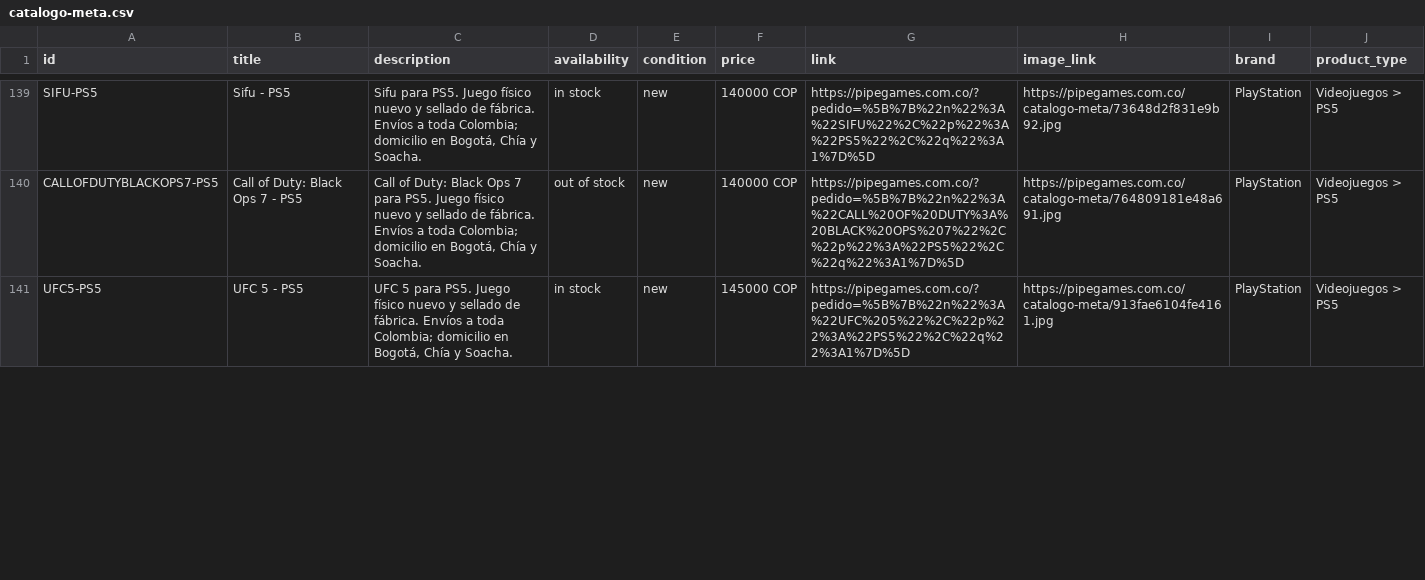
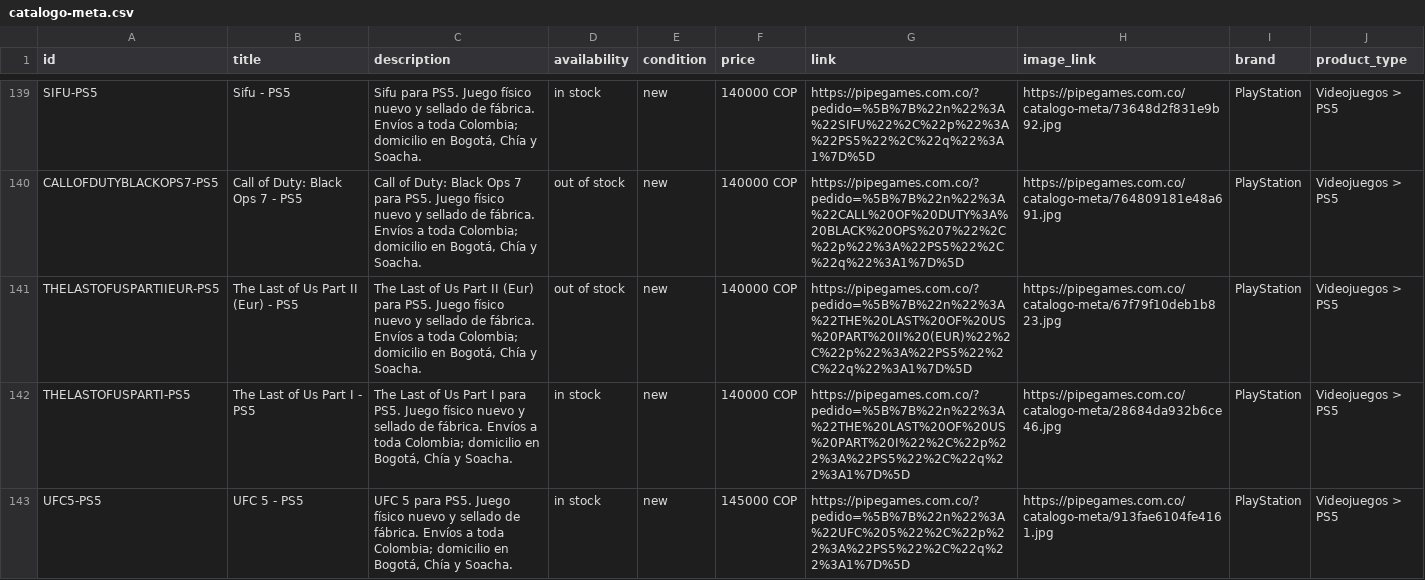
Before and after one commit to pipegamess/Pipe-Games, a CSV file: catalogo-meta.csv, drawn as a sheet; only a part is shown, gaps mark what is left out; the diff covers the shown part only; the diff names each change by its address in the sheet, - before the commit and + after, or states it on an @@ line.

```diff
--- a/catalogo-meta.csv
+++ b/catalogo-meta.csv
+row 141: THELASTOFUSPARTIIEUR-PS5 | The Last of Us Part II (Eur) - PS5 | The Last of Us Part II (Eur) para PS5. Juego físico nuevo y sellado de fábrica. Envíos a toda Colombia; domicilio en Bogotá, Chía y Soacha. | out of stock | new | 140000 COP | https://pipegames.com.co/?pedido=%5B%7B%22n%22%3A%22THE%20LAST%20OF%20US%20PART%20II%20(EUR)%22%2C%22p%22%3A%22PS5%22%2C%22q%22%3A1%7D%5D | https://pipegames.com.co/catalogo-meta/67f79f10deb1b823.jpg | PlayStation | Videojuegos > PS5
+row 142: THELASTOFUSPARTI-PS5 | The Last of Us Part I - PS5 | The Last of Us Part I para PS5. Juego físico nuevo y sellado de fábrica. Envíos a toda Colombia; domicilio en Bogotá, Chía y Soacha. | in stock | new | 140000 COP | https://pipegames.com.co/?pedido=%5B%7B%22n%22%3A%22THE%20LAST%20OF%20US%20PART%20I%22%2C%22p%22%3A%22PS5%22%2C%22q%22%3A1%7D%5D | https://pipegames.com.co/catalogo-meta/28684da932b6ce46.jpg | PlayStation | Videojuegos > PS5
```
Also changed, not shown: 2 removed rows elsewhere in this file, 1 other file.
